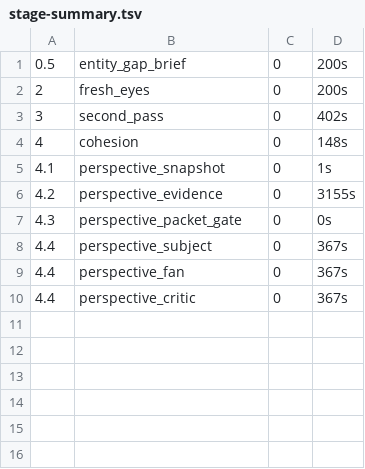
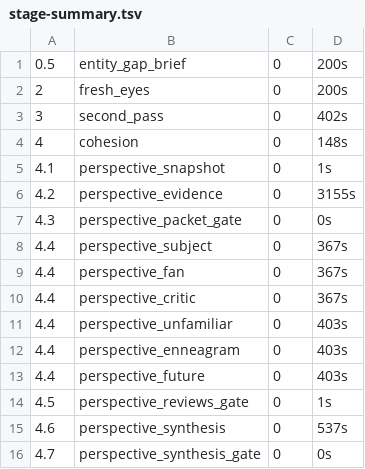
Before and after one commit to Wolverine971/9takes, a TSV file: docs/content-analysis/pipeline-logs/2026-08-13_083250_Travis-Kelce/stage-summary.tsv, drawn as a sheet; the diff names each change by its address in the sheet, - before the commit and + after, or states it on an @@ line.

```diff
--- a/docs/content-analysis/pipeline-logs/2026-08-13_083250_Travis-Kelce/stage-summary.tsv
+++ b/docs/content-analysis/pipeline-logs/2026-08-13_083250_Travis-Kelce/stage-summary.tsv
+row 11: 4.4 | perspective_unfamiliar | 0 | 403s
+row 12: 4.4 | perspective_enneagram | 0 | 403s
+row 13: 4.4 | perspective_future | 0 | 403s
+row 14: 4.5 | perspective_reviews_gate | 0 | 1s
+row 15: 4.6 | perspective_synthesis | 0 | 537s
+row 16: 4.7 | perspective_synthesis_gate | 0 | 0s
```
Also changed, not shown: 21 other files.
